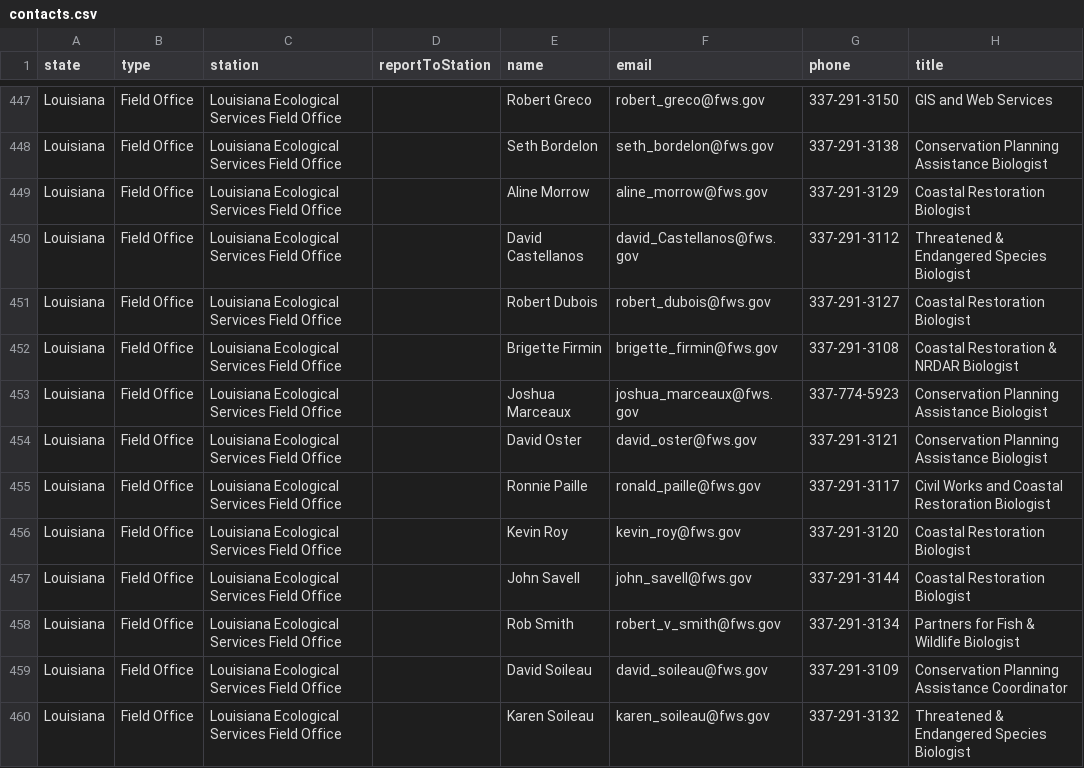
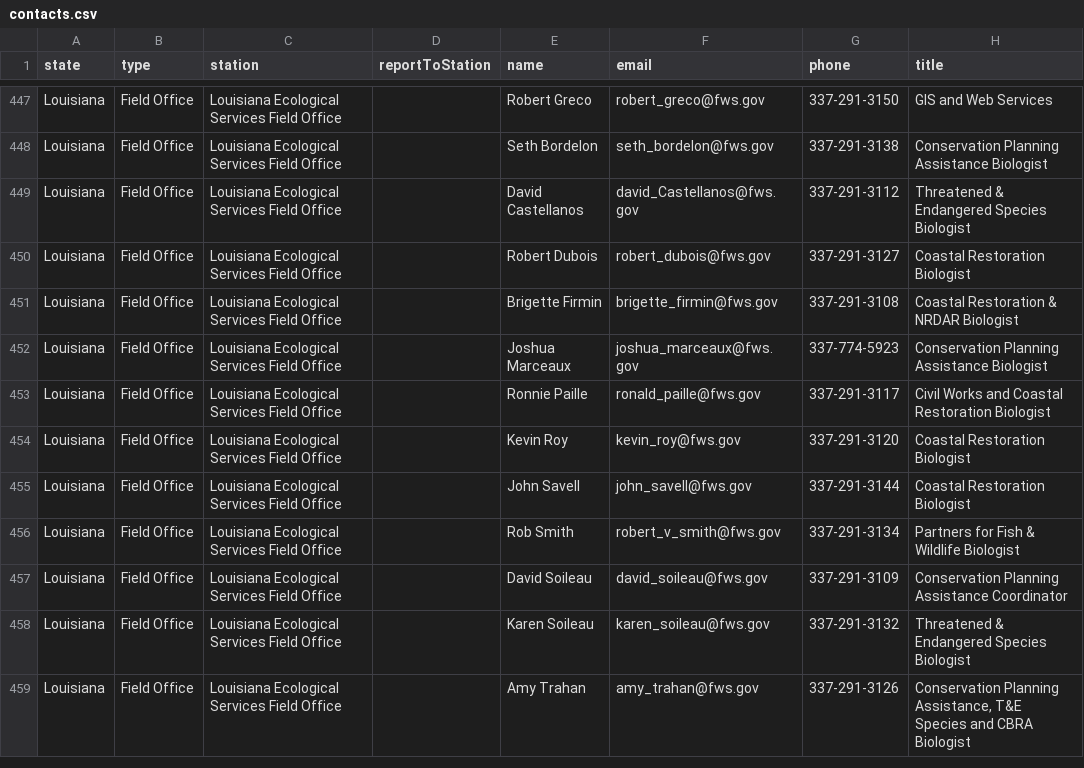
Before and after one commit to ktaylor63/southeast, a CSV file: src/data/contacts.csv, drawn as a sheet; only a part is shown, gaps mark what is left out; the shorter side is filled out with more unchanged rows.

Commit message:
Update LAESFO contacts

```diff
--- a/src/data/contacts.csv
+++ b/src/data/contacts.csv
@@ -448,3 +448,2 @@ Louisiana,Field Office,Louisiana Ecological Services Field Office,,Robert Greco,
 Louisiana,Field Office,Louisiana Ecological Services Field Office,,Seth Bordelon,seth_bordelon@fws.gov,337-291-3138,Conservation Planning Assistance Biologist
-Louisiana,Field Office,Louisiana Ecological Services Field Office,,Aline Morrow,aline_morrow@fws.gov,337-291-3129,Coastal Restoration Biologist
 Louisiana,Field Office,Louisiana Ecological Services Field Office,,David Castellanos,david_Castellanos@fws.gov,337-291-3112,Threatened & Endangered Species Biologist
@@ -453,3 +452,2 @@ Louisiana,Field Office,Louisiana Ecological Services Field Office,,Brigette Firm
 Louisiana,Field Office,Louisiana Ecological Services Field Office,,Joshua Marceaux,joshua_marceaux@fws.gov,337-774-5923,Conservation Planning Assistance Biologist
-Louisiana,Field Office,Louisiana Ecological Services Field Office,,David Oster,david_oster@fws.gov,337-291-3121,Conservation Planning Assistance Biologist
 Louisiana,Field Office,Louisiana Ecological Services Field Office,,Ronnie Paille,ronald_paille@fws.gov,337-291-3117,Civil Works and Coastal Restoration Biologist
```
